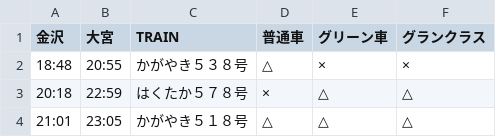
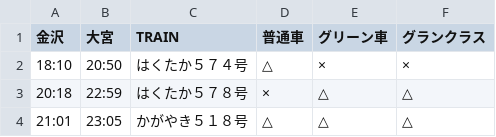
Before and after one commit to stockaitkenwaterman/DEPARTURES, a TSV file: 0103.tsv, drawn as a sheet.

Commit message:
no comment is good comment

```diff
--- a/0103.tsv
+++ b/0103.tsv
@@ -1,3 +1,3 @@
 金沢	大宮	TRAIN	普通車	グリーン車	グランクラス
-18:48	20:55	かがやき５３８号	△	×	×
+18:10	20:50	はくたか５７４号	△	×	×
 20:18	22:59	はくたか５７８号	×	△	△
```
